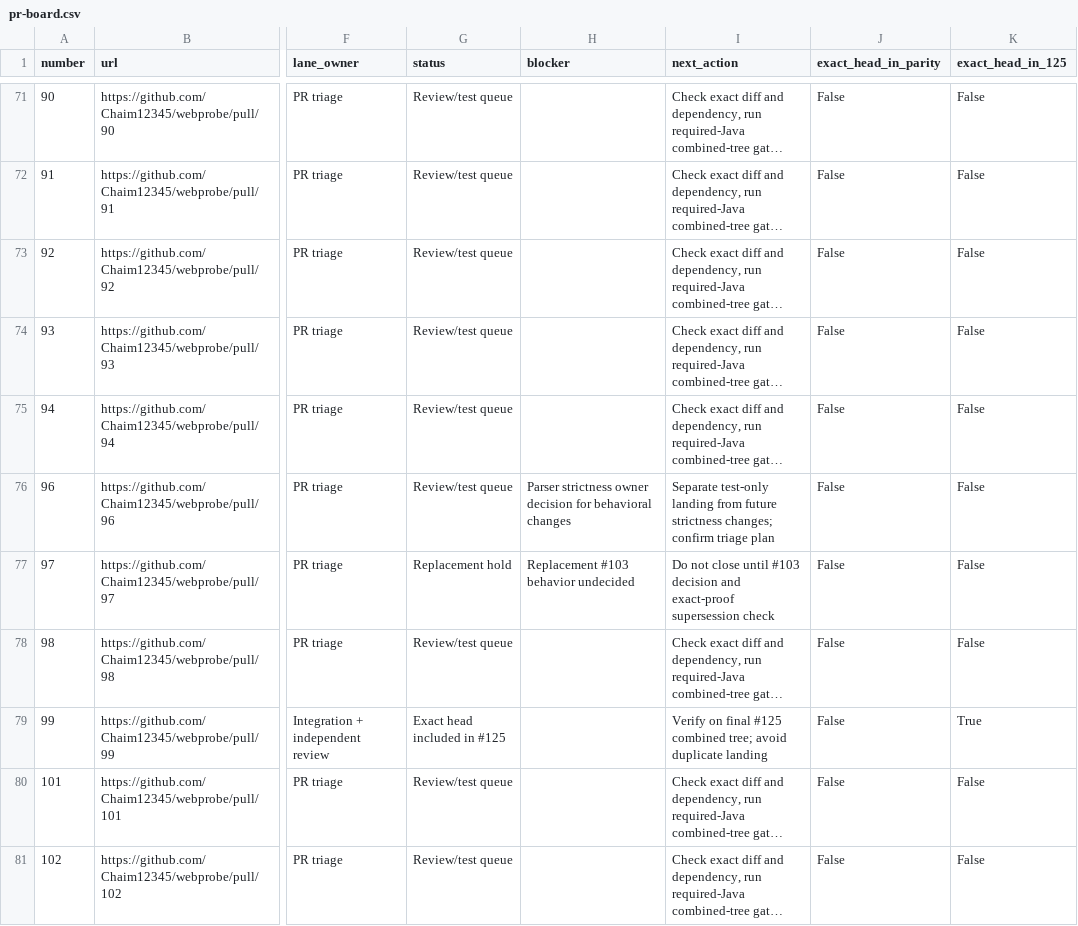
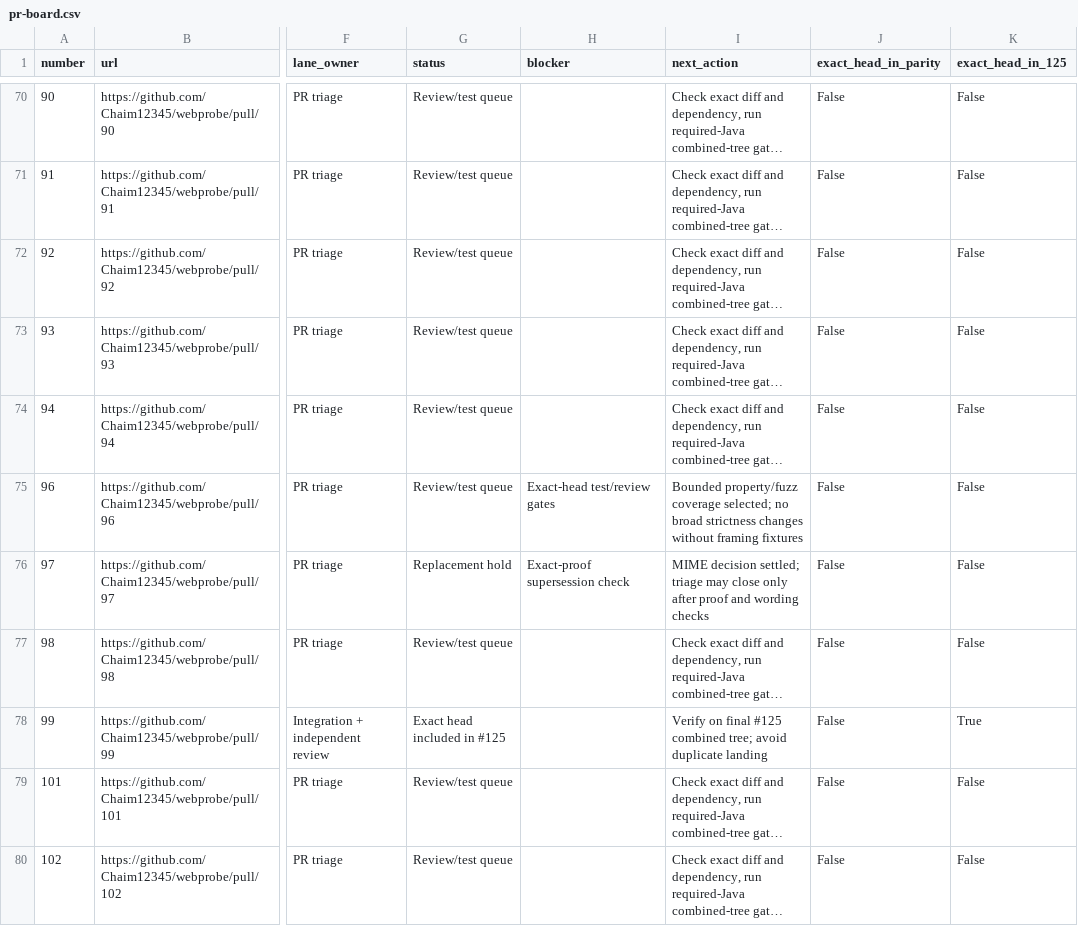
Before and after one commit to Chaim12345/webprobe, a CSV file: docs/management/pr-board.csv, drawn as a sheet; only a part is shown, gaps mark what is left out; long unchanged cells end in …; addresses are those after the commit; the diff covers the shown part only; the diff names each change by its address in the sheet, - before the commit and + after, or states it on an @@ line.

Commit message:
docs: record delegated decisions and company role charters

```diff
--- a/docs/management/pr-board.csv
+++ b/docs/management/pr-board.csv
-H75 (blocker): Parser strictness owner decision for behavioral changes
+H75 (blocker): Exact-head test/review gates
-I75 (next_action): Separate test-only landing from future strictness changes; confirm triage plan
+I75 (next_action): Bounded property/fuzz coverage selected; no broad strictness changes without framing fixtures
-H76 (blocker): Replacement #103 behavior undecided
+H76 (blocker): Exact-proof supersession check
-I76 (next_action): Do not close until #103 decision and exact-proof supersession check
+I76 (next_action): MIME decision settled; triage may close only after proof and wording checks
```
Also changed, not shown: 1 added row, 3 removed rows and 15 edited cells elsewhere in this file, 2 other files.
